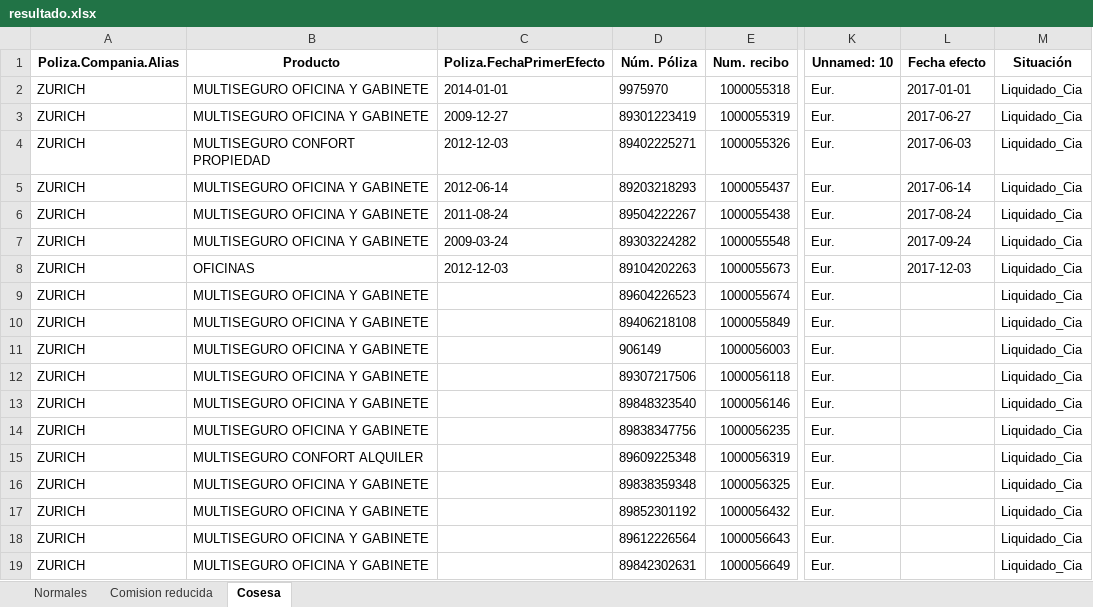
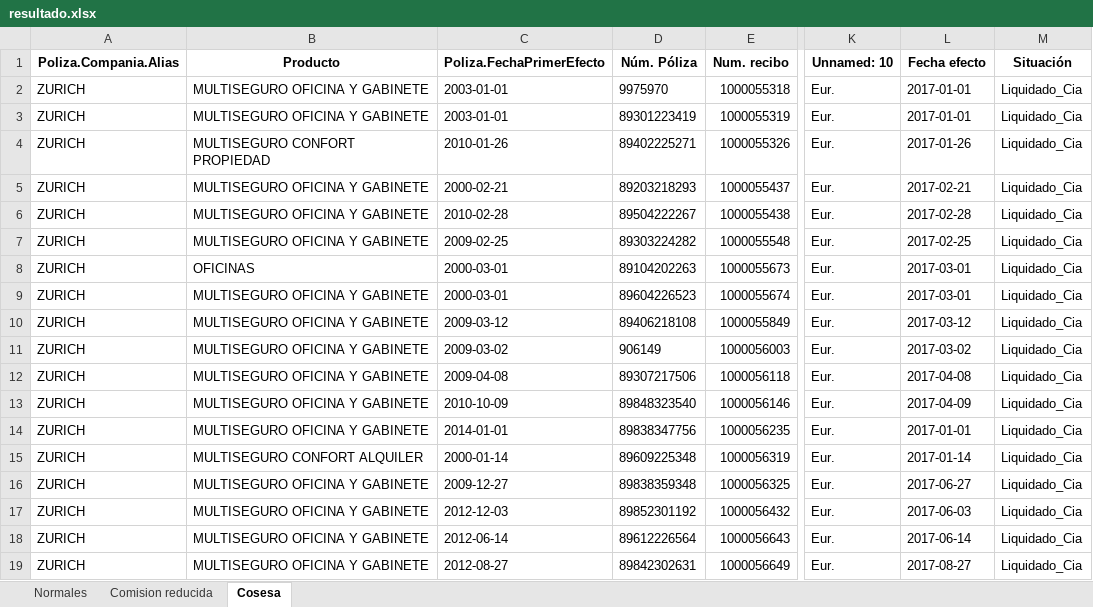
Before and after one commit to proche-c/aplicativo, an Excel workbook: reclamator/archivos/resultado.xlsx, sheet Cosesa, drawn as a sheet; only a part is shown, gaps mark what is left out; values as stored, in another font and other column widths than the file's, no borders; the diff names each change by its address in the sheet, - before the commit and + after, or states it on an @@ line.

```diff
--- a/reclamator/archivos/resultado.xlsx (sheet Cosesa)
+++ b/reclamator/archivos/resultado.xlsx (sheet Cosesa)
-C2 (Poliza.FechaPrimerEfecto): 2014-01-01
+C2 (Poliza.FechaPrimerEfecto): 2003-01-01
-C3 (Poliza.FechaPrimerEfecto): 2009-12-27
+C3 (Poliza.FechaPrimerEfecto): 2003-01-01
-L3 (Fecha efecto): 2017-06-27
+L3 (Fecha efecto): 2017-01-01
-C4 (Poliza.FechaPrimerEfecto): 2012-12-03
+C4 (Poliza.FechaPrimerEfecto): 2010-01-26
-L4 (Fecha efecto): 2017-06-03
+L4 (Fecha efecto): 2017-01-26
-C5 (Poliza.FechaPrimerEfecto): 2012-06-14
+C5 (Poliza.FechaPrimerEfecto): 2000-02-21
-L5 (Fecha efecto): 2017-06-14
+L5 (Fecha efecto): 2017-02-21
-C6 (Poliza.FechaPrimerEfecto): 2011-08-24
+C6 (Poliza.FechaPrimerEfecto): 2010-02-28
-L6 (Fecha efecto): 2017-08-24
+L6 (Fecha efecto): 2017-02-28
-C7 (Poliza.FechaPrimerEfecto): 2009-03-24
+C7 (Poliza.FechaPrimerEfecto): 2009-02-25
-L7 (Fecha efecto): 2017-09-24
+L7 (Fecha efecto): 2017-02-25
-C8 (Poliza.FechaPrimerEfecto): 2012-12-03
+C8 (Poliza.FechaPrimerEfecto): 2000-03-01
-L8 (Fecha efecto): 2017-12-03
+L8 (Fecha efecto): 2017-03-01
-C9 (Poliza.FechaPrimerEfecto): (empty)
+C9 (Poliza.FechaPrimerEfecto): 2000-03-01
-L9 (Fecha efecto): (empty)
+L9 (Fecha efecto): 2017-03-01
-C10 (Poliza.FechaPrimerEfecto): (empty)
+C10 (Poliza.FechaPrimerEfecto): 2009-03-12
-L10 (Fecha efecto): (empty)
+L10 (Fecha efecto): 2017-03-12
-C11 (Poliza.FechaPrimerEfecto): (empty)
+C11 (Poliza.FechaPrimerEfecto): 2009-03-02
-L11 (Fecha efecto): (empty)
+L11 (Fecha efecto): 2017-03-02
-C12 (Poliza.FechaPrimerEfecto): (empty)
+C12 (Poliza.FechaPrimerEfecto): 2009-04-08
-L12 (Fecha efecto): (empty)
+L12 (Fecha efecto): 2017-04-08
-C13 (Poliza.FechaPrimerEfecto): (empty)
+C13 (Poliza.FechaPrimerEfecto): 2010-10-09
-L13 (Fecha efecto): (empty)
+L13 (Fecha efecto): 2017-04-09
-C14 (Poliza.FechaPrimerEfecto): (empty)
+C14 (Poliza.FechaPrimerEfecto): 2014-01-01
-L14 (Fecha efecto): (empty)
+L14 (Fecha efecto): 2017-01-01
-C15 (Poliza.FechaPrimerEfecto): (empty)
+C15 (Poliza.FechaPrimerEfecto): 2000-01-14
-L15 (Fecha efecto): (empty)
+L15 (Fecha efecto): 2017-01-14
-C16 (Poliza.FechaPrimerEfecto): (empty)
+C16 (Poliza.FechaPrimerEfecto): 2009-12-27
-L16 (Fecha efecto): (empty)
+L16 (Fecha efecto): 2017-06-27
-C17 (Poliza.FechaPrimerEfecto): (empty)
+C17 (Poliza.FechaPrimerEfecto): 2012-12-03
-L17 (Fecha efecto): (empty)
+L17 (Fecha efecto): 2017-06-03
-C18 (Poliza.FechaPrimerEfecto): (empty)
+C18 (Poliza.FechaPrimerEfecto): 2012-06-14
-L18 (Fecha efecto): (empty)
+L18 (Fecha efecto): 2017-06-14
-C19 (Poliza.FechaPrimerEfecto): (empty)
+C19 (Poliza.FechaPrimerEfecto): 2012-08-27
-L19 (Fecha efecto): (empty)
+L19 (Fecha efecto): 2017-08-27
```
Also changed, not shown: sheet Normales, sheet Comision reducida, reclamator/archivos/correctos.xlsx, 1 other file.
